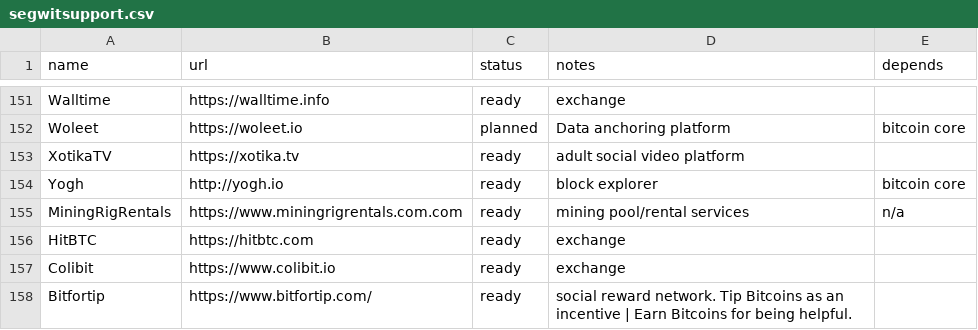
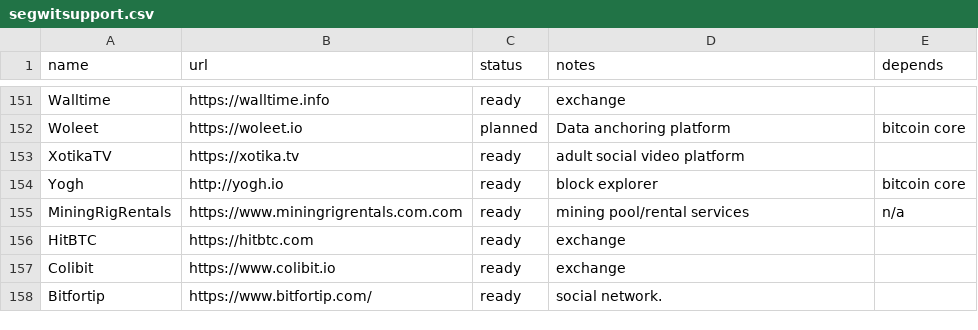
Before and after one commit to bitcoin-core/bitcoincore.org, a CSV file: _data/segwitsupport.csv, drawn as a sheet; only a part is shown, gaps mark what is left out.

Commit message:
Update segwitsupport.csv

```diff
--- a/_data/segwitsupport.csv
+++ b/_data/segwitsupport.csv
@@ -157,2 +157,2 @@ HitBTC, https://hitbtc.com, ready, exchange,
 Colibit, https://www.colibit.io, ready, exchange
-Bitfortip, https://www.bitfortip.com/, ready, social reward network. Tip Bitcoins as an incentive | Earn Bitcoins for being helpful.
+Bitfortip, https://www.bitfortip.com/, ready, social network.
```
